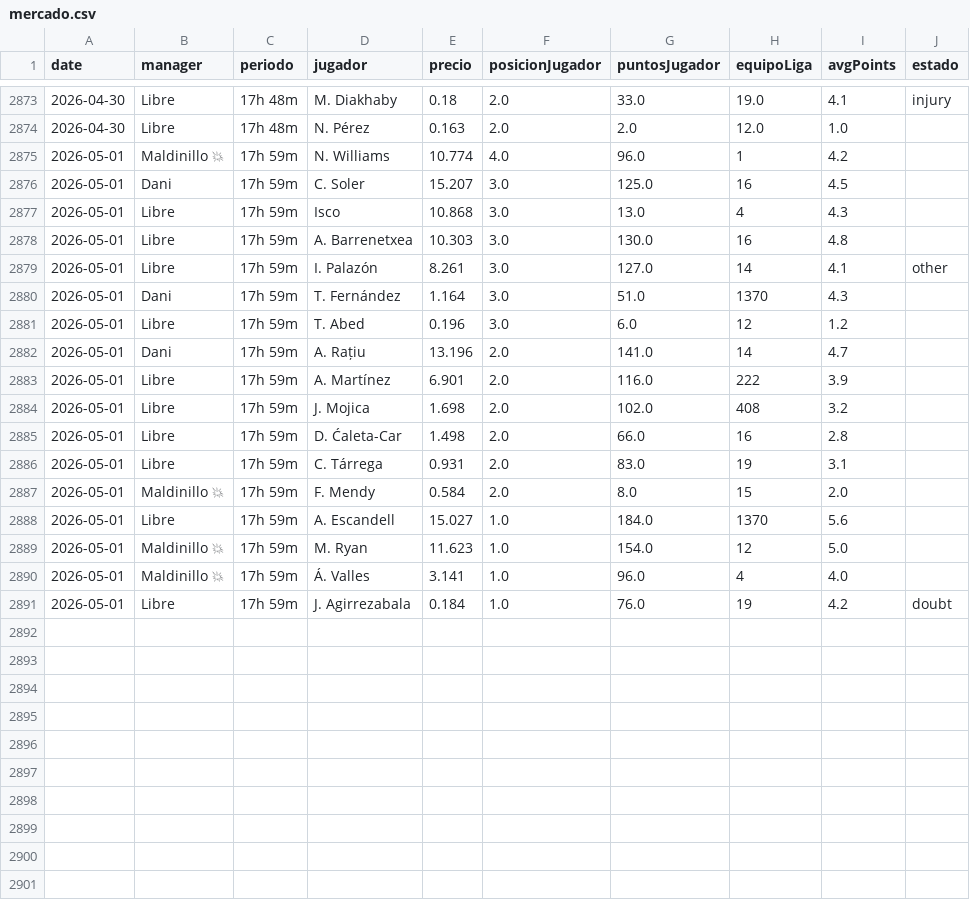
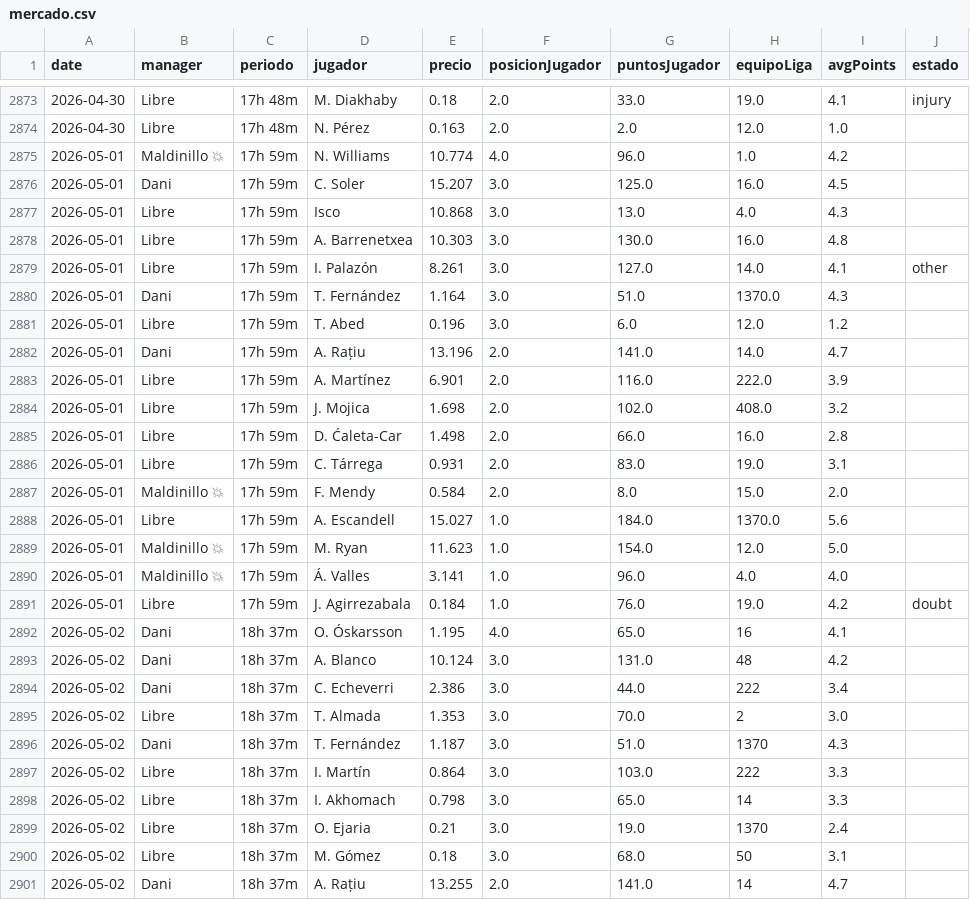
Before and after one commit to javica98/MisterFantasy_analytics, a CSV file: data/processed/mercado.csv, drawn as a sheet; only a part is shown, gaps mark what is left out; the diff covers the shown part only.

```diff
--- a/data/processed/mercado.csv
+++ b/data/processed/mercado.csv
@@ -2874,18 +2874,28 @@ date,manager,periodo,jugador,precio,posicionJugador,puntosJugador,equipoLiga,avg
 2026-04-30,Libre,17h 48m,N. Pérez,0.163,2.0,2.0,12.0,1.0,
-2026-05-01,Maldinillo 💥,17h 59m,N. Williams,10.774,4.0,96.0,1,4.2,
-2026-05-01,Dani,17h 59m,C. Soler,15.207,3.0,125.0,16,4.5,
-2026-05-01,Libre,17h 59m,Isco,10.868,3.0,13.0,4,4.3,
-2026-05-01,Libre,17h 59m,A. Barrenetxea,10.303,3.0,130.0,16,4.8,
-2026-05-01,Libre,17h 59m,I. Palazón,8.261,3.0,127.0,14,4.1,other
-2026-05-01,Dani,17h 59m,T. Fernández,1.164,3.0,51.0,1370,4.3,
-2026-05-01,Libre,17h 59m,T. Abed,0.196,3.0,6.0,12,1.2,
-2026-05-01,Dani,17h 59m,A. Rațiu,13.196,2.0,141.0,14,4.7,
-2026-05-01,Libre,17h 59m,A. Martínez,6.901,2.0,116.0,222,3.9,
-2026-05-01,Libre,17h 59m,J. Mojica,1.698,2.0,102.0,408,3.2,
-2026-05-01,Libre,17h 59m,D. Ćaleta-Car,1.498,2.0,66.0,16,2.8,
-2026-05-01,Libre,17h 59m,C. Tárrega,0.931,2.0,83.0,19,3.1,
-2026-05-01,Maldinillo 💥,17h 59m,F. Mendy,0.584,2.0,8.0,15,2.0,
-2026-05-01,Libre,17h 59m,A. Escandell,15.027,1.0,184.0,1370,5.6,
-2026-05-01,Maldinillo 💥,17h 59m,M. Ryan,11.623,1.0,154.0,12,5.0,
-2026-05-01,Maldinillo 💥,17h 59m,Á. Valles,3.141,1.0,96.0,4,4.0,
-2026-05-01,Libre,17h 59m,J. Agirrezabala,0.184,1.0,76.0,19,4.2,doubt
+2026-05-01,Maldinillo 💥,17h 59m,N. Williams,10.774,4.0,96.0,1.0,4.2,
+2026-05-01,Dani,17h 59m,C. Soler,15.207,3.0,125.0,16.0,4.5,
+2026-05-01,Libre,17h 59m,Isco,10.868,3.0,13.0,4.0,4.3,
+2026-05-01,Libre,17h 59m,A. Barrenetxea,10.303,3.0,130.0,16.0,4.8,
+2026-05-01,Libre,17h 59m,I. Palazón,8.261,3.0,127.0,14.0,4.1,other
+2026-05-01,Dani,17h 59m,T. Fernández,1.164,3.0,51.0,1370.0,4.3,
+2026-05-01,Libre,17h 59m,T. Abed,0.196,3.0,6.0,12.0,1.2,
+2026-05-01,Dani,17h 59m,A. Rațiu,13.196,2.0,141.0,14.0,4.7,
+2026-05-01,Libre,17h 59m,A. Martínez,6.901,2.0,116.0,222.0,3.9,
+2026-05-01,Libre,17h 59m,J. Mojica,1.698,2.0,102.0,408.0,3.2,
+2026-05-01,Libre,17h 59m,D. Ćaleta-Car,1.498,2.0,66.0,16.0,2.8,
+2026-05-01,Libre,17h 59m,C. Tárrega,0.931,2.0,83.0,19.0,3.1,
+2026-05-01,Maldinillo 💥,17h 59m,F. Mendy,0.584,2.0,8.0,15.0,2.0,
+2026-05-01,Libre,17h 59m,A. Escandell,15.027,1.0,184.0,1370.0,5.6,
+2026-05-01,Maldinillo 💥,17h 59m,M. Ryan,11.623,1.0,154.0,12.0,5.0,
+2026-05-01,Maldinillo 💥,17h 59m,Á. Valles,3.141,1.0,96.0,4.0,4.0,
+2026-05-01,Libre,17h 59m,J. Agirrezabala,0.184,1.0,76.0,19.0,4.2,doubt
+2026-05-02,Dani,18h 37m,O. Óskarsson,1.195,4.0,65.0,16,4.1,
+2026-05-02,Dani,18h 37m,A. Blanco,10.124,3.0,131.0,48,4.2,
+2026-05-02,Dani,18h 37m,C. Echeverri,2.386,3.0,44.0,222,3.4,
+2026-05-02,Libre,18h 37m,T. Almada,1.353,3.0,70.0,2,3.0,
+2026-05-02,Dani,18h 37m,T. Fernández,1.187,3.0,51.0,1370,4.3,
+2026-05-02,Libre,18h 37m,I. Martín,0.864,3.0,103.0,222,3.3,
+2026-05-02,Libre,18h 37m,I. Akhomach,0.798,3.0,65.0,14,3.3,
+2026-05-02,Libre,18h 37m,O. Ejaria,0.21,3.0,19.0,1370,2.4,
+2026-05-02,Libre,18h 37m,M. Gómez,0.18,3.0,68.0,50,3.1,
+2026-05-02,Dani,18h 37m,A. Rațiu,13.255,2.0,141.0,14,4.7,
```
Also changed, not shown: 5 added rows elsewhere in this file, data/processed/clasificaciones.csv, data/processed/gameweek.csv, 4 other files.
